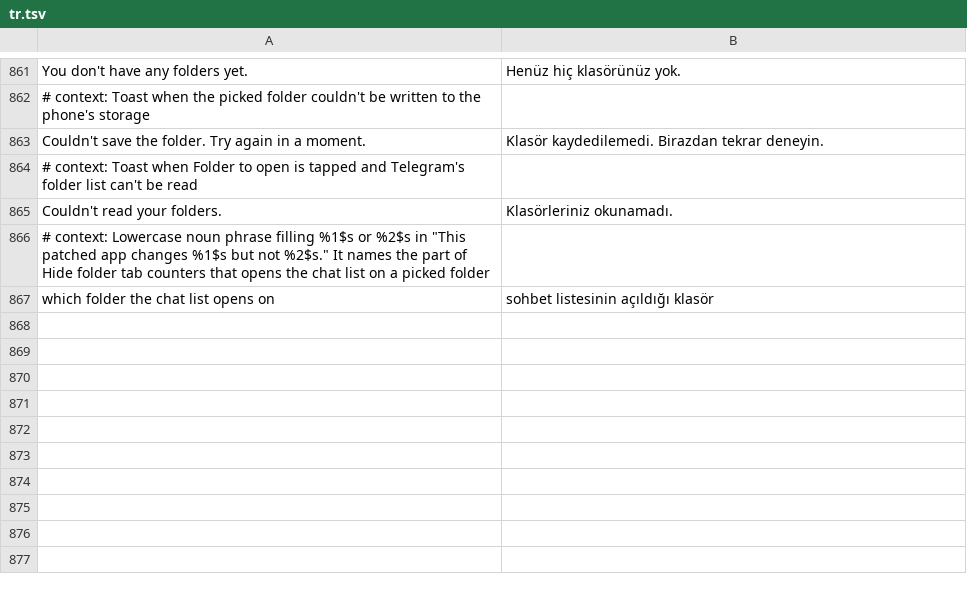
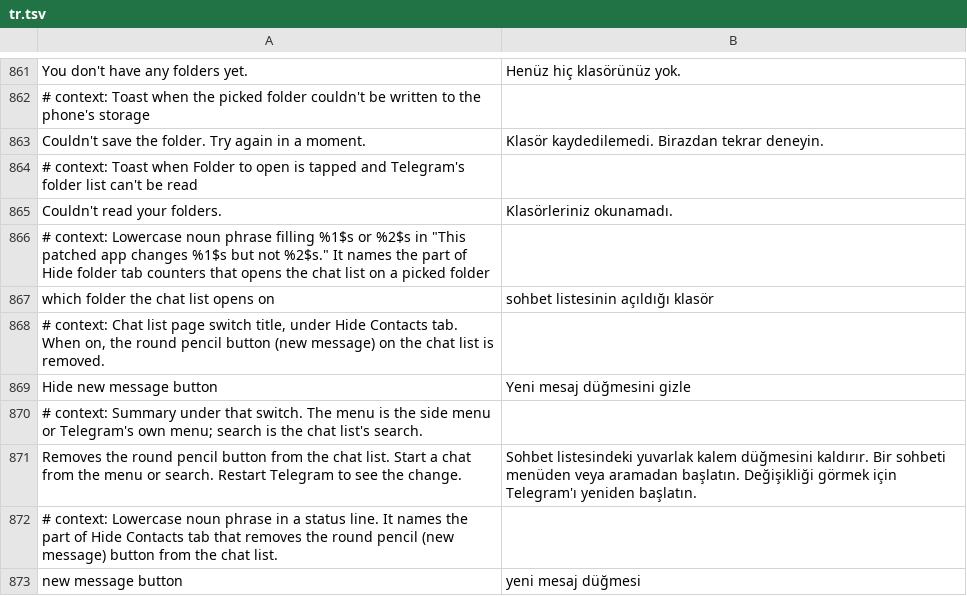
Before and after one commit to SysAdminDoc/HushTelegram, a TSV file: extensions/shared/library/src/main/l10n/tr.tsv, drawn as a sheet; only a part is shown, gaps mark what is left out; the diff names each change by its address in the sheet, - before the commit and + after, or states it on an @@ line.

Commit message:
feat(tabs): hide the new message button
The round pencil button on the main chat list had no way off. Hide
Contacts tab finds the one method that loads its compose icon and hands
the button to MainTabs, which sets it gone when the switch is on. The
story camera button, archive, folders and search are other views and
stay. If a build changes that shape, the patch logs why and goes on
without the switch.

Refs #22

```diff
--- a/extensions/shared/library/src/main/l10n/tr.tsv
+++ b/extensions/shared/library/src/main/l10n/tr.tsv
+row 868: # context: Chat list page switch title, under Hide Contacts tab. When on, the round pencil button (new message) on the chat list is removed.
+row 869: Hide new message button | Yeni mesaj düğmesini gizle
+row 870: # context: Summary under that switch. The menu is the side menu or Telegram's own menu; search is the chat list's search.
+row 871: Removes the round pencil button from the chat list. Start a chat from the menu or search. Restart Telegram to see the change. | Sohbet listesindeki yuvarlak kalem düğmesini kaldırır. Bir sohbeti menüden veya aramadan başlatın. Değişikliği görmek için Telegram'ı yeniden başlatın.
+row 872: # context: Lowercase noun phrase in a status line. It names the part of Hide Contacts tab that removes the round pencil (new message) button from the chat list.
+row 873: new message button | yeni mesaj düğmesi
```
Also changed, not shown: extensions/shared/library/src/main/l10n/de.tsv, extensions/shared/library/src/main/l10n/es.tsv, 20 other files.
